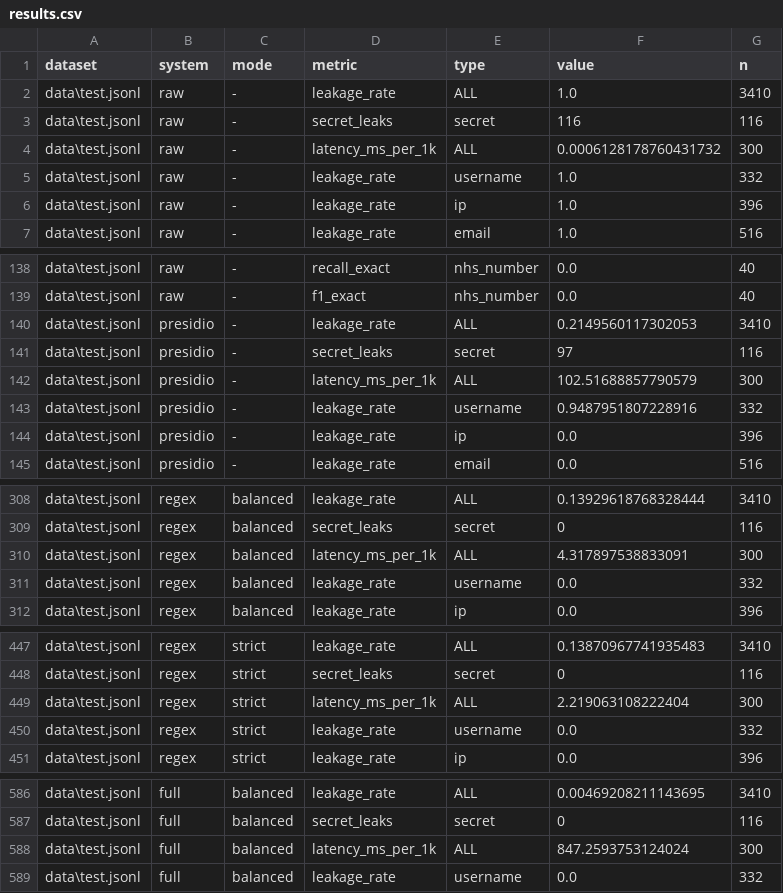
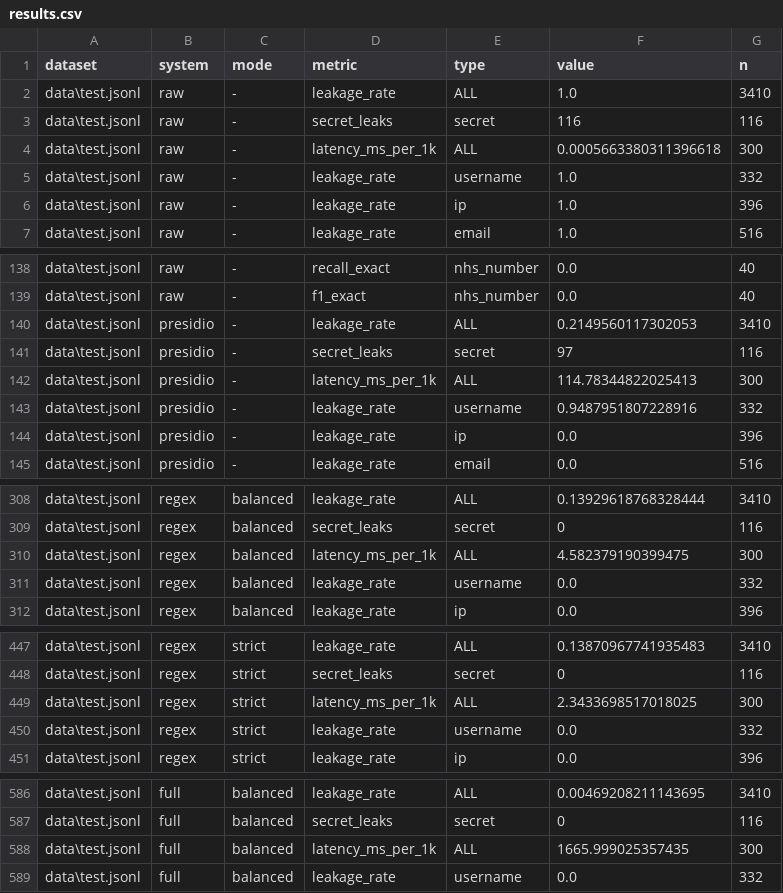
Before and after one commit to SakuragamaRykii/Sotonship2026, a CSV file: eval/results/results.csv, drawn as a sheet; only a part is shown, gaps mark what is left out; the diff covers the shown part only.

```diff
--- a/eval/results/results.csv
+++ b/eval/results/results.csv
@@ -3,3 +3,3 @@ data\test.jsonl,raw,-,leakage_rate,ALL,1.0,3410
 data\test.jsonl,raw,-,secret_leaks,secret,116,116
-data\test.jsonl,raw,-,latency_ms_per_1k,ALL,0.0006128178760431732,300
+data\test.jsonl,raw,-,latency_ms_per_1k,ALL,0.0005663380311396618,300
 data\test.jsonl,raw,-,leakage_rate,username,1.0,332
@@ -141,3 +141,3 @@ data\test.jsonl,presidio,-,leakage_rate,ALL,0.2149560117302053,3410
 data\test.jsonl,presidio,-,secret_leaks,secret,97,116
-data\test.jsonl,presidio,-,latency_ms_per_1k,ALL,102.51688857790579,300
+data\test.jsonl,presidio,-,latency_ms_per_1k,ALL,114.78344822025413,300
 data\test.jsonl,presidio,-,leakage_rate,username,0.9487951807228916,332
@@ -309,3 +309,3 @@ data\test.jsonl,regex,balanced,leakage_rate,ALL,0.13929618768328444,3410
 data\test.jsonl,regex,balanced,secret_leaks,secret,0,116
-data\test.jsonl,regex,balanced,latency_ms_per_1k,ALL,4.317897538833091,300
+data\test.jsonl,regex,balanced,latency_ms_per_1k,ALL,4.582379190399475,300
 data\test.jsonl,regex,balanced,leakage_rate,username,0.0,332
@@ -448,3 +448,3 @@ data\test.jsonl,regex,strict,leakage_rate,ALL,0.13870967741935483,3410
 data\test.jsonl,regex,strict,secret_leaks,secret,0,116
-data\test.jsonl,regex,strict,latency_ms_per_1k,ALL,2.219063108222404,300
+data\test.jsonl,regex,strict,latency_ms_per_1k,ALL,2.3433698517018025,300
 data\test.jsonl,regex,strict,leakage_rate,username,0.0,332
@@ -587,3 +587,3 @@ data\test.jsonl,full,balanced,leakage_rate,ALL,0.00469208211143695,3410
 data\test.jsonl,full,balanced,secret_leaks,secret,0,116
-data\test.jsonl,full,balanced,latency_ms_per_1k,ALL,847.2593753124024,300
+data\test.jsonl,full,balanced,latency_ms_per_1k,ALL,1665.999025357435,300
 data\test.jsonl,full,balanced,leakage_rate,username,0.0,332
```
Also changed, not shown: 36 moved rows and 1 edited cell elsewhere in this file, 14 other files.
